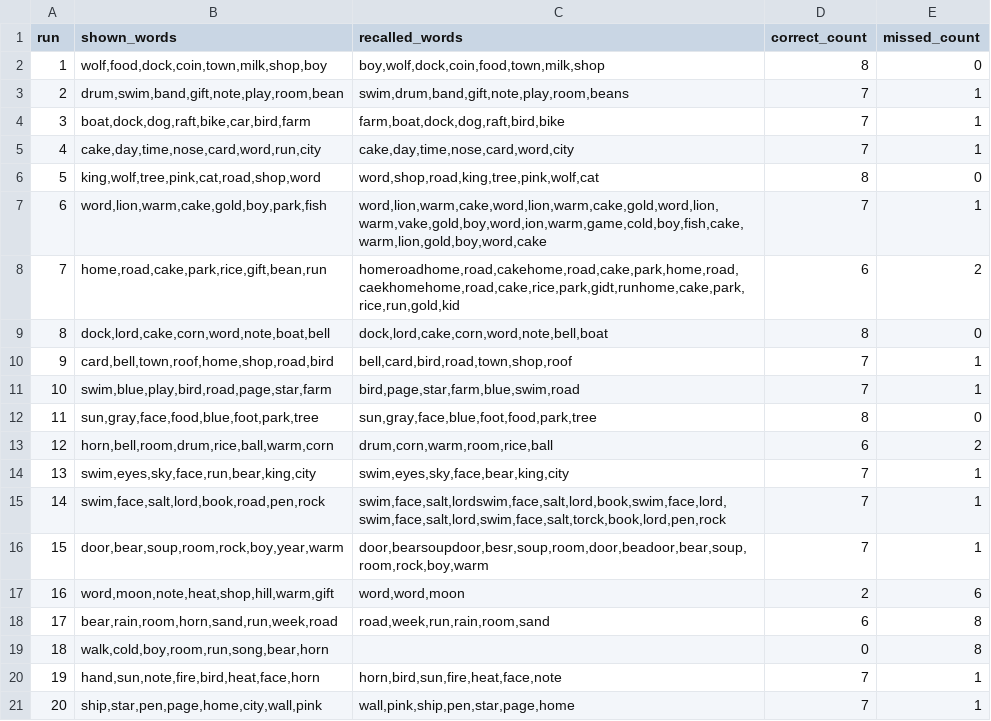
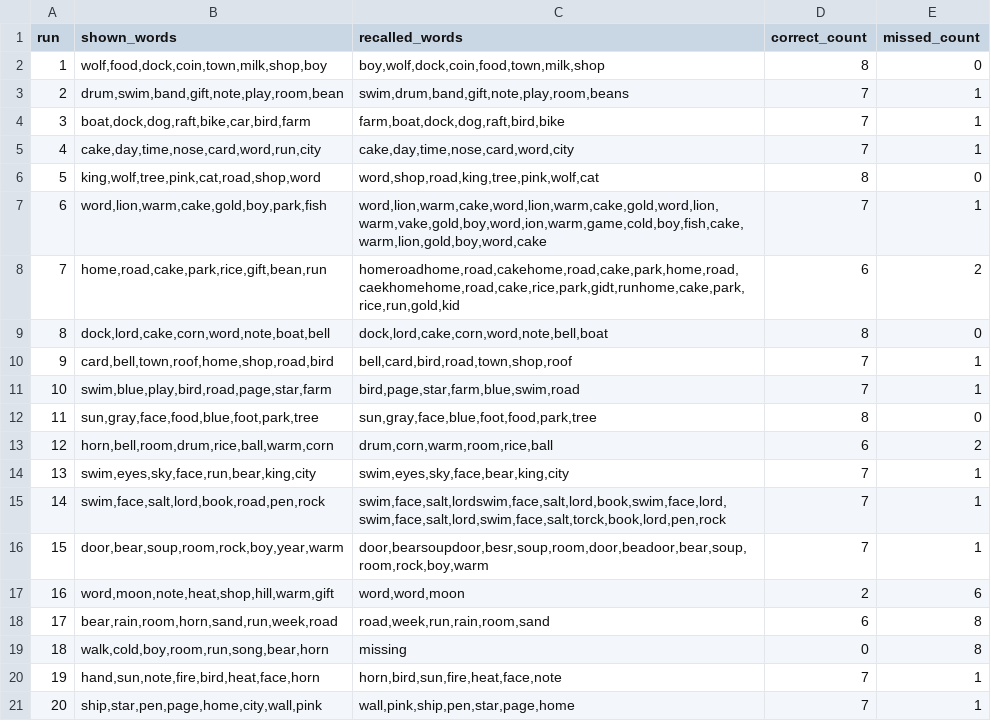
Before and after one commit to CarlaZdravkovicHugod/recall_miniproject_02464, a CSV file: free_recall/free_recall_runs_slow4_carla.csv, drawn as a sheet.

Commit message:
new data

```diff
--- a/free_recall/free_recall_runs_slow4_carla.csv
+++ b/free_recall/free_recall_runs_slow4_carla.csv
@@ -18,3 +18,3 @@ run,shown_words,recalled_words,correct_count,missed_count
 17,"bear,rain,room,horn,sand,run,week,road","road,week,run,rain,room,sand",6,8
-18,"walk,cold,boy,room,run,song,bear,horn","",0,8
+18,"walk,cold,boy,room,run,song,bear,horn","missing",0,8
 19,"hand,sun,note,fire,bird,heat,face,horn","horn,bird,sun,fire,heat,face,note",7,1
```
Also changed, not shown: 1 other file.
